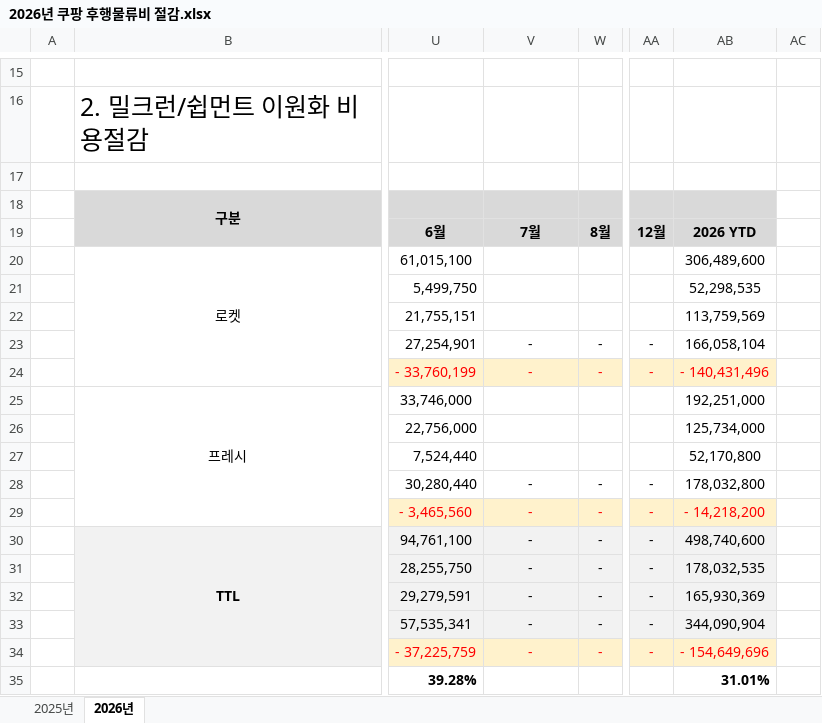
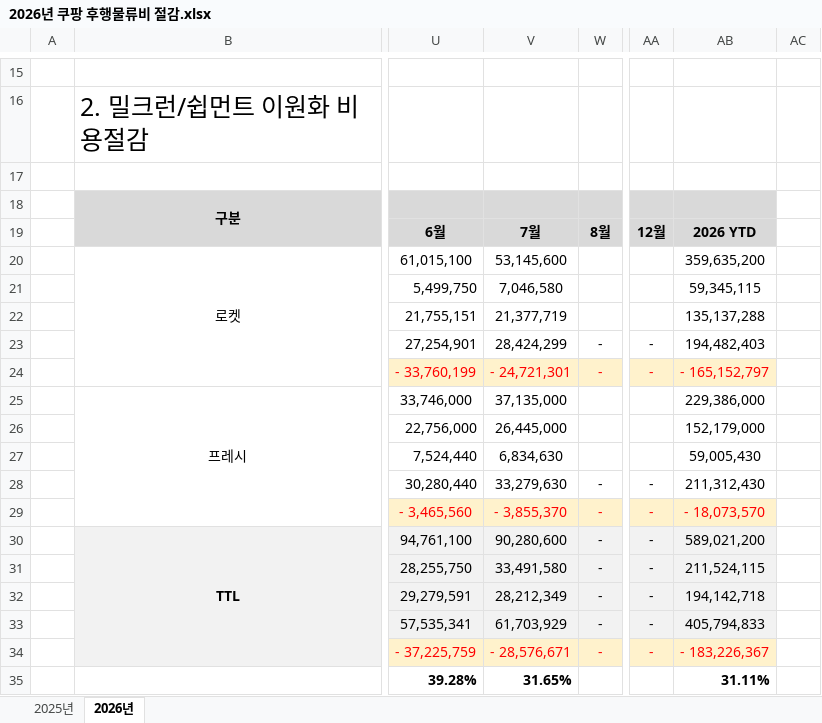
Before and after one commit to hivgb1-ai/do-better-workspace-v2, an Excel workbook: 10-projects/11-제조사-직납-출고-대시보드/app/data/milkrun-source/2026년 쿠팡 후행물류비 절감.xlsx, sheet 2026년, drawn as a sheet; only a part is shown, gaps mark what is left out; values as stored, in another font and other column widths than the file's, no borders; charts and pictures not drawn; the diff covers the shown part only; the diff names each change by its address in the sheet, - before the commit and + after, or states it on an @@ line.

Commit message:
월말 보고: 밀크런 원본 엑셀 최신화 (7월 데이터 반영)
로컬 데이터(data/milkrun-source)가 7/10자 버전이라 7월 로켓/프레시
밀크런 매출·비용이 비어 있어 당월/전월 조회 시 6월로 표시됨.
공유 드라이브 최신본(8/3자, 7월 데이터 포함)으로 교체.

```diff
--- a/10-projects/11-제조사-직납-출고-대시보드/app/data/milkrun-source/2026년 쿠팡 후행물류비 절감.xlsx (sheet 2026년)
+++ b/10-projects/11-제조사-직납-출고-대시보드/app/data/milkrun-source/2026년 쿠팡 후행물류비 절감.xlsx (sheet 2026년)
-V20: (empty)
+V20: 53,145,600
-AB20: 306,489,600
+AB20: 359,635,200
-V21: (empty)
+V21: 7,046,580
-AB21: 52,298,535
+AB21: 59,345,115
-V22: (empty)
+V22: 21,377,719
-AB22: 113,759,569
+AB22: 135,137,288
-V23: -
+V23: 28,424,299
-AB23: 166,058,104
+AB23: 194,482,403
-V24: -
+V24: - 24,721,301
-AB24: - 140,431,496
+AB24: - 165,152,797
-V25: (empty)
+V25: 37,135,000
-AB25: 192,251,000
+AB25: 229,386,000
-V26: (empty)
+V26: 26,445,000
-AB26: 125,734,000
+AB26: 152,179,000
-V27: (empty)
+V27: 6,834,630
-AB27: 52,170,800
+AB27: 59,005,430
-V28: -
+V28: 33,279,630
-AB28: 178,032,800
+AB28: 211,312,430
-V29: -
+V29: - 3,855,370
-AB29: - 14,218,200
+AB29: - 18,073,570
-V30: -
+V30: 90,280,600
-AB30: 498,740,600
+AB30: 589,021,200
-V31: -
+V31: 33,491,580
-AB31: 178,032,535
+AB31: 211,524,115
-V32: -
+V32: 28,212,349
-AB32: 165,930,369
+AB32: 194,142,718
-V33: -
+V33: 61,703,929
-AB33: 344,090,904
+AB33: 405,794,833
-V34: -
+V34: - 28,576,671
-AB34: - 154,649,696
+AB34: - 183,226,367
-V35: (empty)
+V35: 31.65%
-AB35: 31.01%
+AB35: 31.11%
```
Also changed, not shown: 17 edited cells elsewhere in this sheet, charts or pictures.
